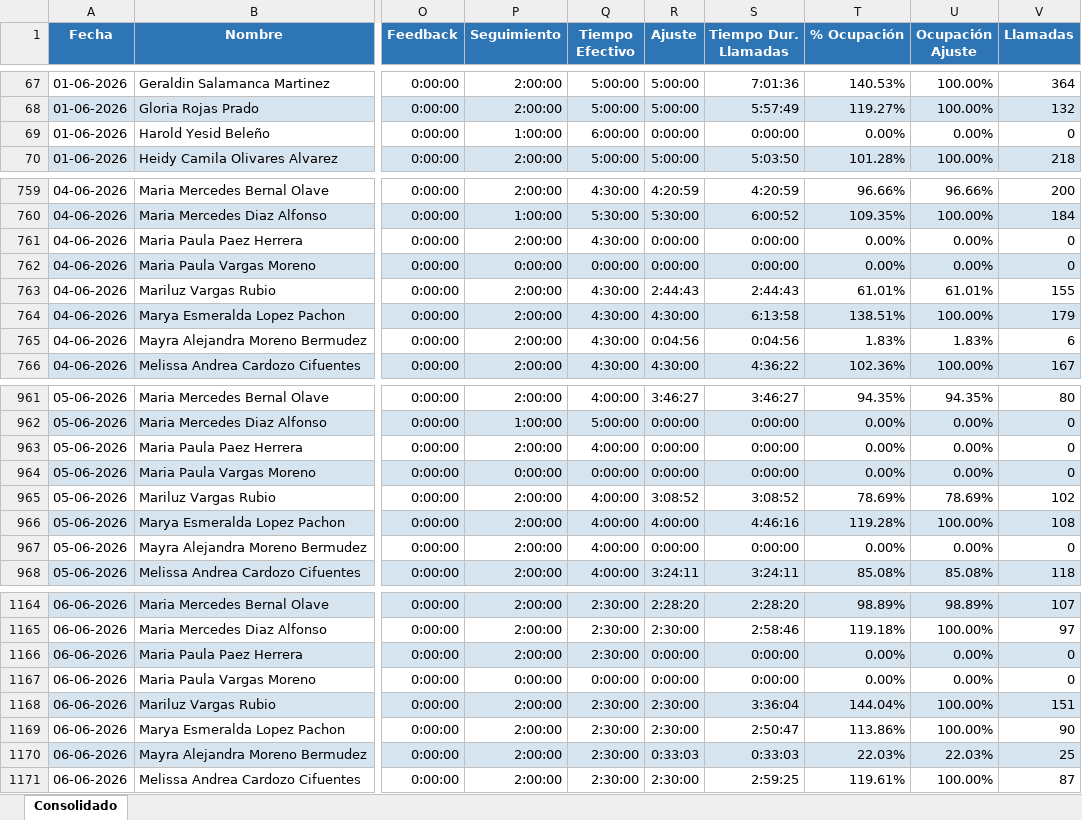
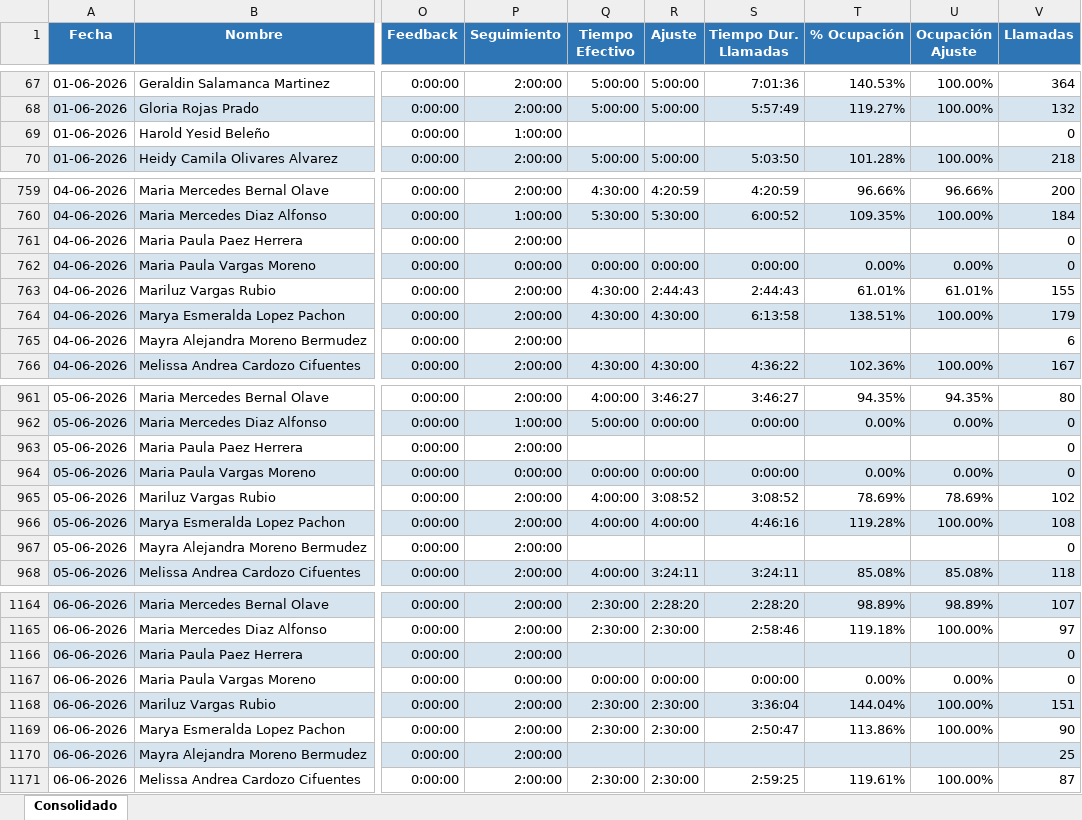
Before and after one commit to guillermocalderon-WFM-UM/WFM, an Excel workbook: Consolidado_O_JUNIO.xlsx, sheet Consolidado, drawn as a sheet; only a part is shown, gaps mark what is left out; values as stored, in another font and other column widths than the file's, no borders; the diff covers the shown part only; the diff names each change by its address in the sheet, - before the commit and + after, or states it on an @@ line.

```diff
--- a/Consolidado_O_JUNIO.xlsx (sheet Consolidado)
+++ b/Consolidado_O_JUNIO.xlsx (sheet Consolidado)
-Q69 (Tiempo Efectivo): 6:00:00
+Q69 (Tiempo Efectivo): (empty)
-R69 (Ajuste): 0:00:00
+R69 (Ajuste): (empty)
-S69 (Tiempo Dur. Llamadas): 0:00:00
+S69 (Tiempo Dur. Llamadas): (empty)
-T69 (% Ocupación): 0.00%
+T69 (% Ocupación): (empty)
-U69 (Ocupación Ajuste): 0.00%
+U69 (Ocupación Ajuste): (empty)
-Q761 (Tiempo Efectivo): 4:30:00
+Q761 (Tiempo Efectivo): (empty)
-R761 (Ajuste): 0:00:00
+R761 (Ajuste): (empty)
-S761 (Tiempo Dur. Llamadas): 0:00:00
+S761 (Tiempo Dur. Llamadas): (empty)
-T761 (% Ocupación): 0.00%
+T761 (% Ocupación): (empty)
-U761 (Ocupación Ajuste): 0.00%
+U761 (Ocupación Ajuste): (empty)
-Q765 (Tiempo Efectivo): 4:30:00
+Q765 (Tiempo Efectivo): (empty)
-R765 (Ajuste): 0:04:56
+R765 (Ajuste): (empty)
-S765 (Tiempo Dur. Llamadas): 0:04:56
+S765 (Tiempo Dur. Llamadas): (empty)
-T765 (% Ocupación): 1.83%
+T765 (% Ocupación): (empty)
-U765 (Ocupación Ajuste): 1.83%
+U765 (Ocupación Ajuste): (empty)
-Q963 (Tiempo Efectivo): 4:00:00
+Q963 (Tiempo Efectivo): (empty)
-R963 (Ajuste): 0:00:00
+R963 (Ajuste): (empty)
-S963 (Tiempo Dur. Llamadas): 0:00:00
+S963 (Tiempo Dur. Llamadas): (empty)
-T963 (% Ocupación): 0.00%
+T963 (% Ocupación): (empty)
-U963 (Ocupación Ajuste): 0.00%
+U963 (Ocupación Ajuste): (empty)
-Q967 (Tiempo Efectivo): 4:00:00
+Q967 (Tiempo Efectivo): (empty)
-R967 (Ajuste): 0:00:00
+R967 (Ajuste): (empty)
-S967 (Tiempo Dur. Llamadas): 0:00:00
+S967 (Tiempo Dur. Llamadas): (empty)
-T967 (% Ocupación): 0.00%
+T967 (% Ocupación): (empty)
-U967 (Ocupación Ajuste): 0.00%
+U967 (Ocupación Ajuste): (empty)
-Q1166 (Tiempo Efectivo): 2:30:00
+Q1166 (Tiempo Efectivo): (empty)
-R1166 (Ajuste): 0:00:00
+R1166 (Ajuste): (empty)
-S1166 (Tiempo Dur. Llamadas): 0:00:00
+S1166 (Tiempo Dur. Llamadas): (empty)
-T1166 (% Ocupación): 0.00%
+T1166 (% Ocupación): (empty)
-U1166 (Ocupación Ajuste): 0.00%
+U1166 (Ocupación Ajuste): (empty)
-Q1170 (Tiempo Efectivo): 2:30:00
+Q1170 (Tiempo Efectivo): (empty)
-R1170 (Ajuste): 0:33:03
+R1170 (Ajuste): (empty)
-S1170 (Tiempo Dur. Llamadas): 0:33:03
+S1170 (Tiempo Dur. Llamadas): (empty)
-T1170 (% Ocupación): 22.03%
+T1170 (% Ocupación): (empty)
-U1170 (Ocupación Ajuste): 22.03%
+U1170 (Ocupación Ajuste): (empty)
```
Also changed, not shown: 415 edited cells elsewhere in this sheet, Consolidado_O_ABRIL.xlsx, 1 other file.
